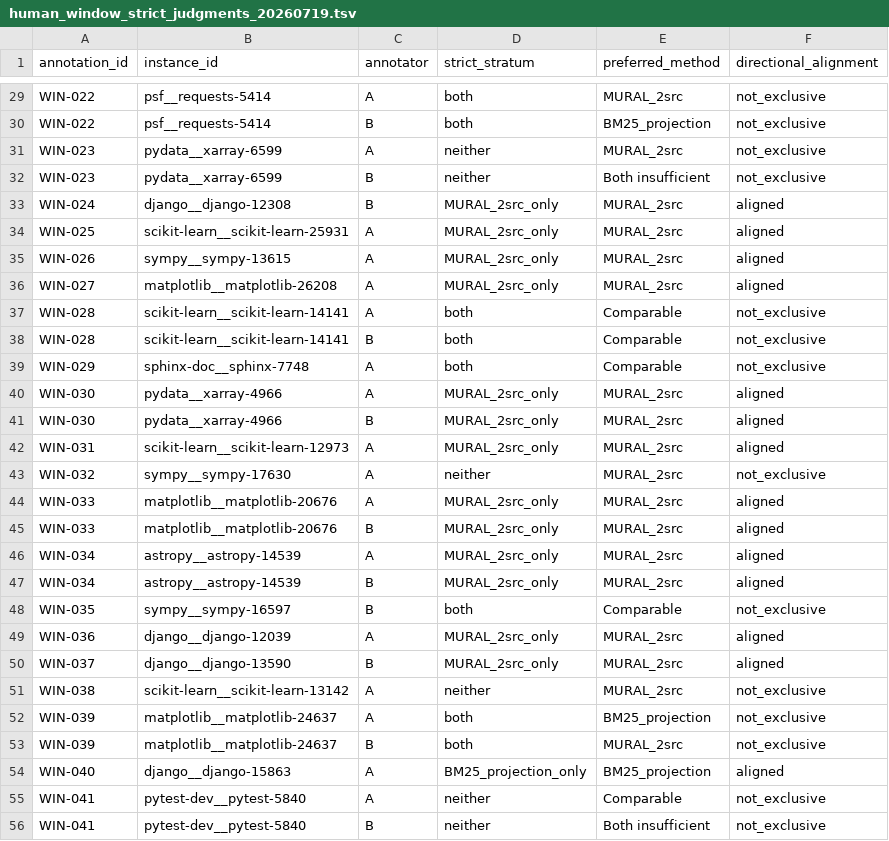
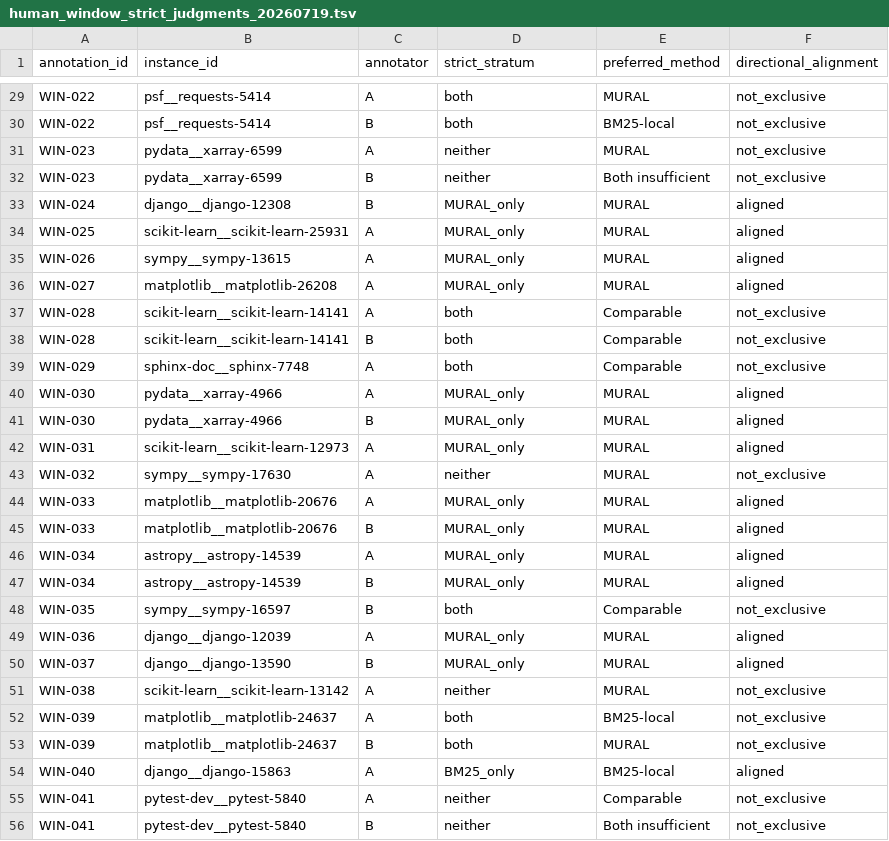
Before and after one commit to buaabarty/MURAL, a TSV file: artifacts/results/human_window_strict_judgments_20260719.tsv, drawn as a sheet; only a part is shown, gaps mark what is left out; the diff covers the shown part only; the diff names each change by its address in the sheet, - before the commit and + after, or states it on an @@ line.

```diff
--- a/artifacts/results/human_window_strict_judgments_20260719.tsv
+++ b/artifacts/results/human_window_strict_judgments_20260719.tsv
-E29 (preferred_method): MURAL_2src
+E29 (preferred_method): MURAL
-E30 (preferred_method): BM25_projection
+E30 (preferred_method): BM25-local
-E31 (preferred_method): MURAL_2src
+E31 (preferred_method): MURAL
-D33:D36 (strict_stratum): MURAL_2src_only
+D33:D36 (strict_stratum): MURAL_only
-E33:E36 (preferred_method): MURAL_2src
+E33:E36 (preferred_method): MURAL
-D40:D42 (strict_stratum): MURAL_2src_only
+D40:D42 (strict_stratum): MURAL_only
-E40:E47 (preferred_method): MURAL_2src
+E40:E47 (preferred_method): MURAL
-D44:D47 (strict_stratum): MURAL_2src_only
+D44:D47 (strict_stratum): MURAL_only
-D49:D50 (strict_stratum): MURAL_2src_only
+D49:D50 (strict_stratum): MURAL_only
-E49:E51 (preferred_method): MURAL_2src
+E49:E51 (preferred_method): MURAL
-E52 (preferred_method): BM25_projection
+E52 (preferred_method): BM25-local
-E53 (preferred_method): MURAL_2src
+E53 (preferred_method): MURAL
-D54 (strict_stratum): BM25_projection_only
+D54 (strict_stratum): BM25_only
-E54 (preferred_method): BM25_projection
+E54 (preferred_method): BM25-local
```
Also changed, not shown: 97 edited cells elsewhere in this file, artifacts/results/human_window_annotations_20260718.tsv, artifacts/results/human_window_binding_20260719.tsv, 26 other files.
